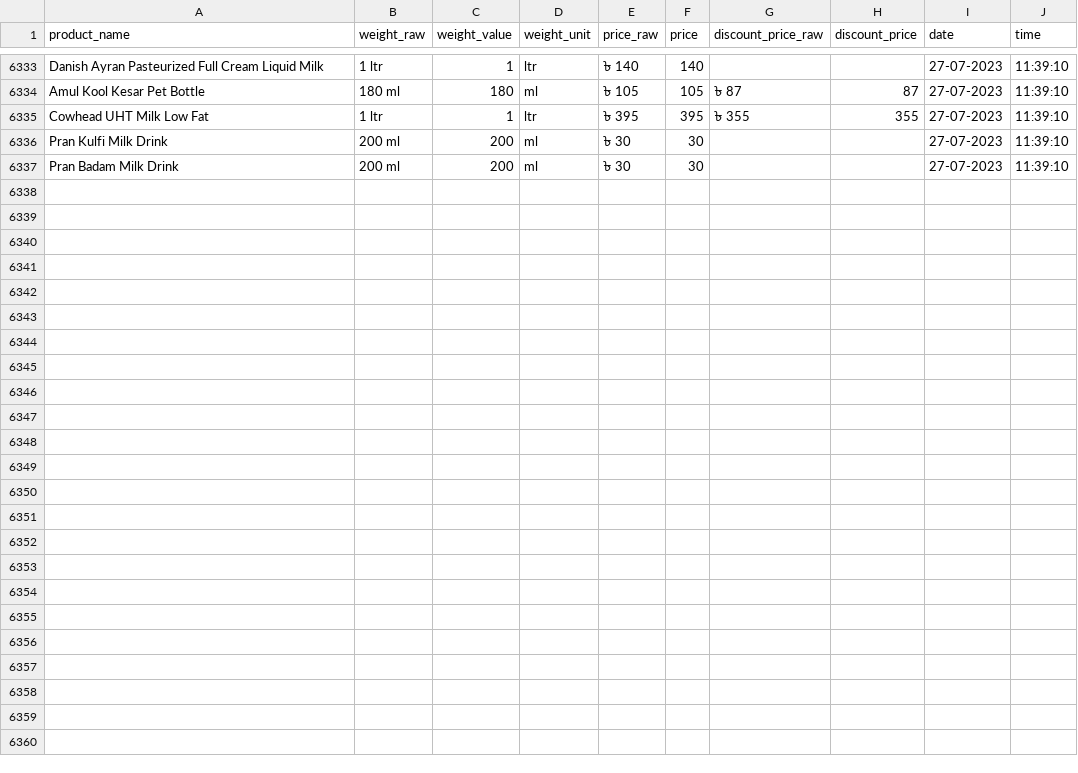
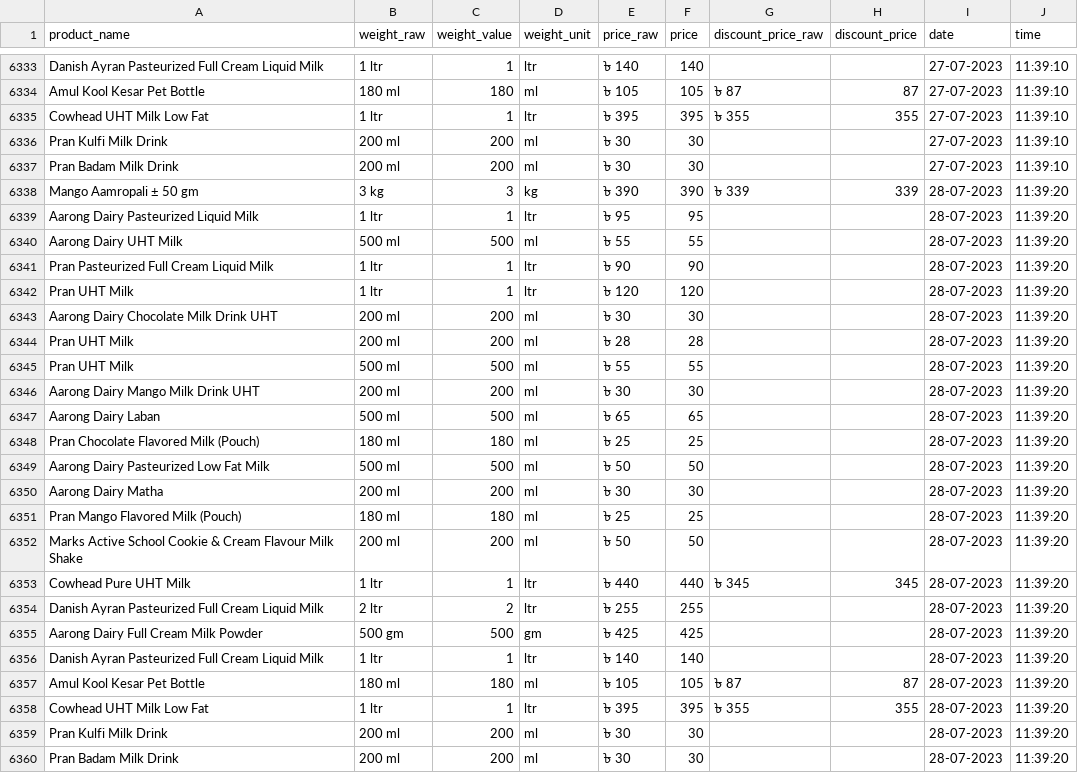
Before and after one commit to Shayokh144/Commodity_Price_Analysis_BD, a CSV file: data/price_data/liquid_milk/liquid_milk.csv, drawn as a sheet; only a part is shown, gaps mark what is left out.

```diff
--- a/data/price_data/liquid_milk/liquid_milk.csv
+++ b/data/price_data/liquid_milk/liquid_milk.csv
@@ -6337 +6337,24 @@ Pran Kulfi Milk Drink,200 ml,200,ml,৳ 30,30,,,27-07-2023,11:39:10
 Pran Badam Milk Drink,200 ml,200,ml,৳ 30,30,,,27-07-2023,11:39:10
+Mango Aamropali ± 50 gm,3 kg,3,kg,৳ 390,390,৳ 339,339,28-07-2023,11:39:20
+Aarong Dairy Pasteurized Liquid Milk,1 ltr,1,ltr,৳ 95,95,,,28-07-2023,11:39:20
+Aarong Dairy UHT Milk,500 ml,500,ml,৳ 55,55,,,28-07-2023,11:39:20
+Pran Pasteurized Full Cream Liquid Milk,1 ltr,1,ltr,৳ 90,90,,,28-07-2023,11:39:20
+Pran UHT Milk,1 ltr,1,ltr,৳ 120,120,,,28-07-2023,11:39:20
+Aarong Dairy Chocolate Milk Drink UHT,200 ml,200,ml,৳ 30,30,,,28-07-2023,11:39:20
+Pran UHT Milk,200 ml,200,ml,৳ 28,28,,,28-07-2023,11:39:20
+Pran UHT Milk,500 ml,500,ml,৳ 55,55,,,28-07-2023,11:39:20
+Aarong Dairy Mango Milk Drink UHT,200 ml,200,ml,৳ 30,30,,,28-07-2023,11:39:20
+Aarong Dairy Laban,500 ml,500,ml,৳ 65,65,,,28-07-2023,11:39:20
+Pran Chocolate Flavored Milk (Pouch),180 ml,180,ml,৳ 25,25,,,28-07-2023,11:39:20
+Aarong Dairy Pasteurized Low Fat Milk,500 ml,500,ml,৳ 50,50,,,28-07-2023,11:39:20
+Aarong Dairy Matha,200 ml,200,ml,৳ 30,30,,,28-07-2023,11:39:20
+Pran Mango Flavored Milk (Pouch),180 ml,180,ml,৳ 25,25,,,28-07-2023,11:39:20
+Marks Active School Cookie & Cream Flavour Milk Shake,200 ml,200,ml,৳ 50,50,,,28-07-2023,11:39:20
+Cowhead Pure UHT Milk,1 ltr,1,ltr,৳ 440,440,৳ 345,345,28-07-2023,11:39:20
+Danish Ayran Pasteurized Full Cream Liquid Milk,2 ltr,2,ltr,৳ 255,255,,,28-07-2023,11:39:20
+Aarong Dairy Full Cream Milk Powder,500 gm,500,gm,৳ 425,425,,,28-07-2023,11:39:20
+Danish Ayran Pasteurized Full Cream Liquid Milk,1 ltr,1,ltr,৳ 140,140,,,28-07-2023,11:39:20
+Amul Kool Kesar Pet Bottle,180 ml,180,ml,৳ 105,105,৳ 87,87,28-07-2023,11:39:20
+Cowhead UHT Milk Low Fat,1 ltr,1,ltr,৳ 395,395,৳ 355,355,28-07-2023,11:39:20
+Pran Kulfi Milk Drink,200 ml,200,ml,৳ 30,30,,,28-07-2023,11:39:20
+Pran Badam Milk Drink,200 ml,200,ml,৳ 30,30,,,28-07-2023,11:39:20
```
Also changed, not shown: data/price_data/chicken/chicken.csv, data/price_data/flour/flour.csv, 17 other files.
